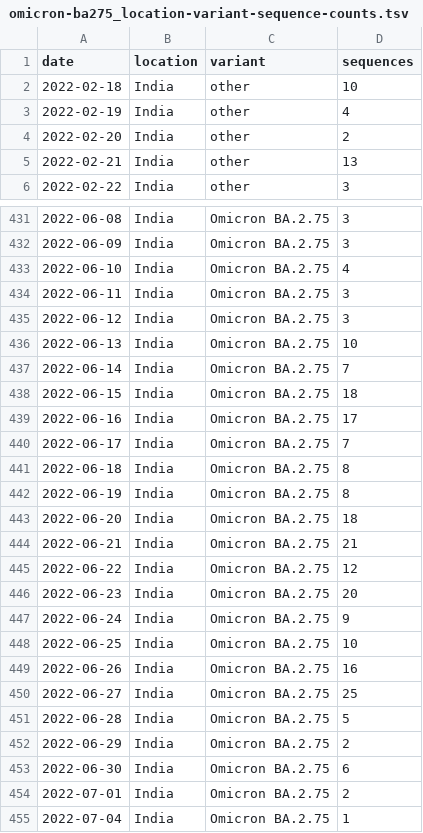
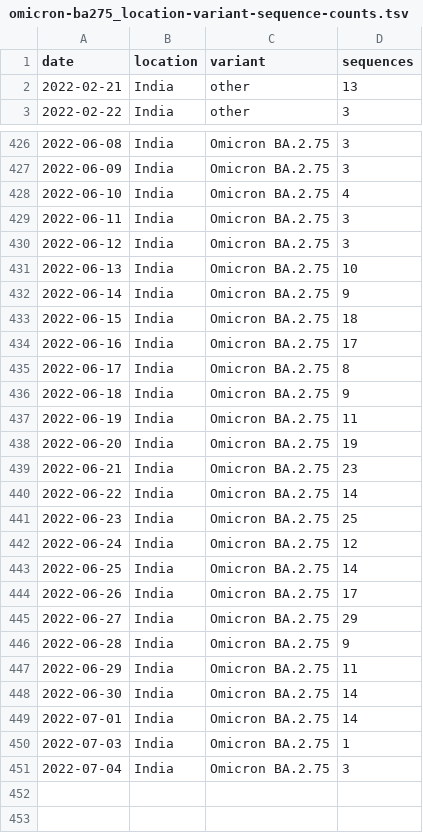
Before and after one commit to blab/rt-from-frequency-dynamics, a TSV file: data/omicron-ba275/omicron-ba275_location-variant-sequence-counts.tsv, drawn as a sheet; only a part is shown, gaps mark what is left out; the diff covers the shown part only.

Commit message:
Omicron BA.2.75 data update July 20

```diff
--- a/data/omicron-ba275/omicron-ba275_location-variant-sequence-counts.tsv
+++ b/data/omicron-ba275/omicron-ba275_location-variant-sequence-counts.tsv
@@ -1,5 +1,2 @@
 date	location	variant	sequences
-2022-02-18	India	other	10
-2022-02-19	India	other	4
-2022-02-20	India	other	2
 2022-02-21	India	other	13
@@ -436,20 +431,21 @@ date	location	variant	sequences
 2022-06-13	India	Omicron BA.2.75	10
-2022-06-14	India	Omicron BA.2.75	7
+2022-06-14	India	Omicron BA.2.75	9
 2022-06-15	India	Omicron BA.2.75	18
 2022-06-16	India	Omicron BA.2.75	17
-2022-06-17	India	Omicron BA.2.75	7
-2022-06-18	India	Omicron BA.2.75	8
-2022-06-19	India	Omicron BA.2.75	8
-2022-06-20	India	Omicron BA.2.75	18
-2022-06-21	India	Omicron BA.2.75	21
-2022-06-22	India	Omicron BA.2.75	12
-2022-06-23	India	Omicron BA.2.75	20
-2022-06-24	India	Omicron BA.2.75	9
-2022-06-25	India	Omicron BA.2.75	10
-2022-06-26	India	Omicron BA.2.75	16
-2022-06-27	India	Omicron BA.2.75	25
-2022-06-28	India	Omicron BA.2.75	5
-2022-06-29	India	Omicron BA.2.75	2
-2022-06-30	India	Omicron BA.2.75	6
-2022-07-01	India	Omicron BA.2.75	2
-2022-07-04	India	Omicron BA.2.75	1
+2022-06-17	India	Omicron BA.2.75	8
+2022-06-18	India	Omicron BA.2.75	9
+2022-06-19	India	Omicron BA.2.75	11
+2022-06-20	India	Omicron BA.2.75	19
+2022-06-21	India	Omicron BA.2.75	23
+2022-06-22	India	Omicron BA.2.75	14
+2022-06-23	India	Omicron BA.2.75	25
+2022-06-24	India	Omicron BA.2.75	12
+2022-06-25	India	Omicron BA.2.75	14
+2022-06-26	India	Omicron BA.2.75	17
+2022-06-27	India	Omicron BA.2.75	29
+2022-06-28	India	Omicron BA.2.75	9
+2022-06-29	India	Omicron BA.2.75	11
+2022-06-30	India	Omicron BA.2.75	14
+2022-07-01	India	Omicron BA.2.75	14
+2022-07-03	India	Omicron BA.2.75	1
+2022-07-04	India	Omicron BA.2.75	3
```
Also changed, not shown: 5 added rows, 7 removed rows and 74 edited cells elsewhere in this file, data/omicron-ba275/omicron-ba275_location-case-counts.tsv, 1 other file.
